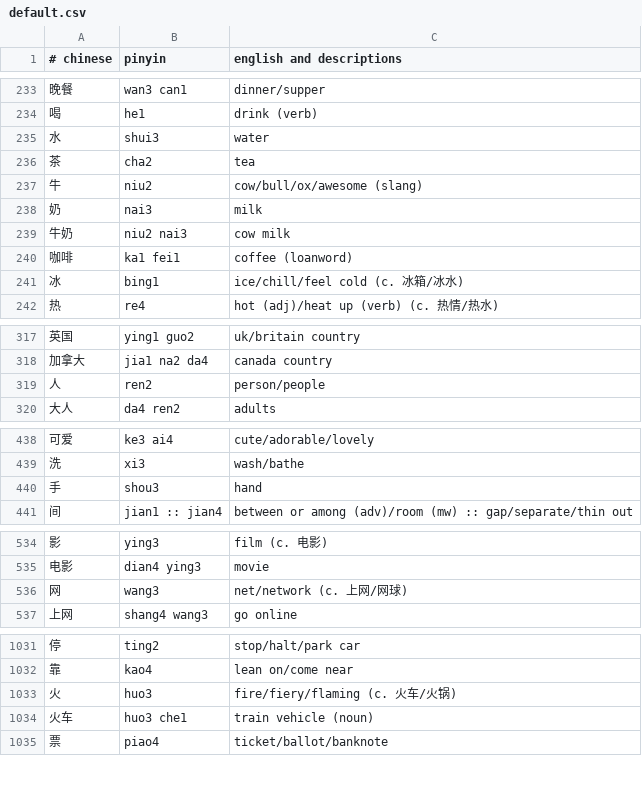
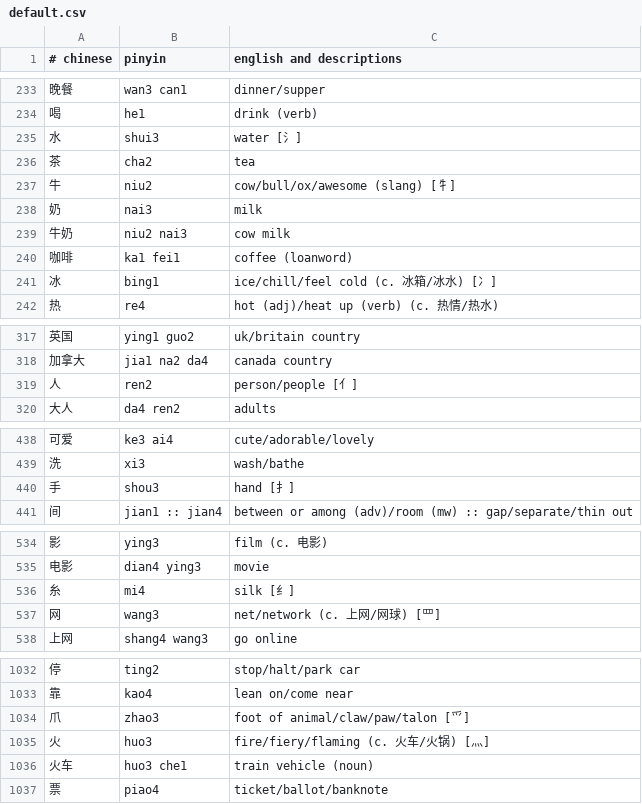
Before and after one commit to nickrusso42518/zhong, a CSV file: inputs/default.csv, drawn as a sheet; only a part is shown, gaps mark what is left out; the diff covers the shown part only.

```diff
--- a/inputs/default.csv
+++ b/inputs/default.csv
@@ -234,5 +234,5 @@
 喝,he1,drink (verb)
-水,shui3,water
+水,shui3,water [氵]
 茶,cha2,tea
-牛,niu2,cow/bull/ox/awesome (slang)
+牛,niu2,cow/bull/ox/awesome (slang) [牜]
 奶,nai3,milk
@@ -240,3 +240,3 @@
 咖啡,ka1 fei1,coffee (loanword)
-冰,bing1,ice/chill/feel cold (c. 冰箱/冰水)
+冰,bing1,ice/chill/feel cold (c. 冰箱/冰水) [冫]
 热,re4,hot (adj)/heat up (verb) (c. 热情/热水)
@@ -318,3 +318,3 @@
 加拿大,jia1 na2 da4,canada country
-人,ren2,person/people
+人,ren2,person/people [亻]
 大人,da4 ren2,adults
@@ -439,3 +439,3 @@
 洗,xi3,wash/bathe
-手,shou3,hand
+手,shou3,hand [扌]
 间,jian1 :: jian4,between or among (adv)/room (mw) :: gap/separate/thin out
@@ -535,3 +535,4 @@
 电影,dian4 ying3,movie
-网,wang3,net/network (c. 上网/网球)
+糸,mi4,silk [纟]
+网,wang3,net/network (c. 上网/网球) [罒]
 上网,shang4 wang3,go online
@@ -1032,3 +1033,4 @@
 靠,kao4,lean on/come near
-火,huo3,fire/fiery/flaming (c. 火车/火锅)
+爪,zhao3,foot of animal/claw/paw/talon [爫]
+火,huo3,fire/fiery/flaming (c. 火车/火锅) [灬]
 火车,huo3 che1,train vehicle (noun)
```
Also changed, not shown: 9 edited cells elsewhere in this file.
